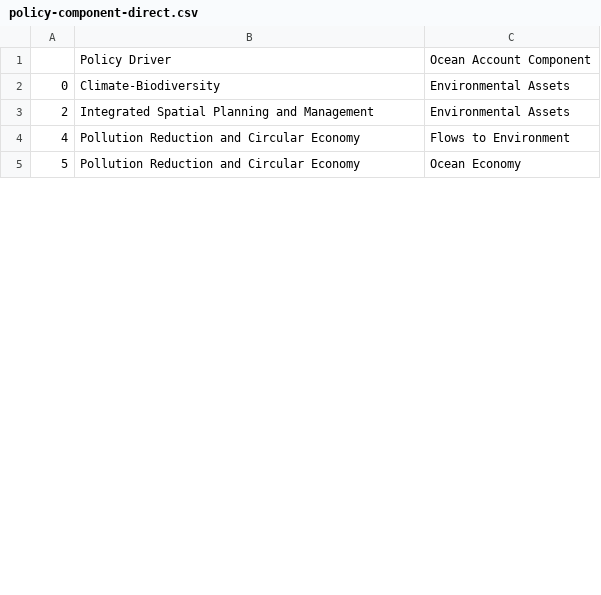
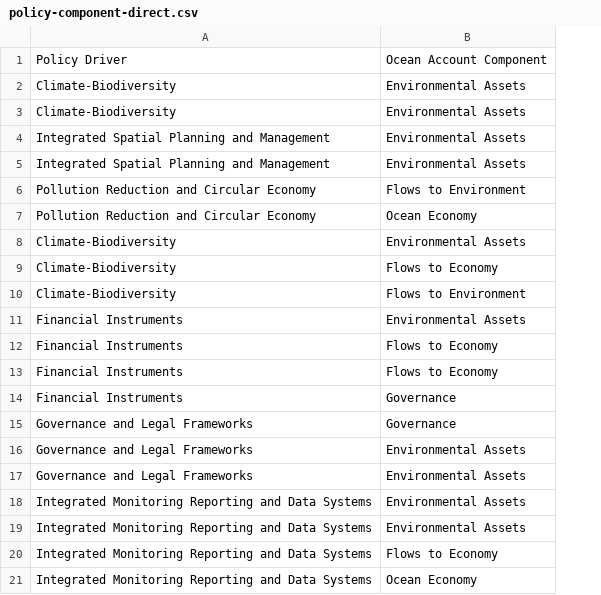
Before and after one commit to MariaGAlarcon/environmental-conventions-data.csv, a CSV file: policy-component-direct.csv, drawn as a sheet; only a part is shown; removed rows and columns are numbered as before the commit, all else as after; the diff covers the shown part only; the diff names each change by its address in the sheet, - before the commit and + after, or states it on an @@ line.

```diff
--- a/policy-component-direct.csv
+++ b/policy-component-direct.csv
-column A, rows 2-5: 0 | 2 | 4 | 5
+row 3: Climate-Biodiversity | Environmental Assets
+row 4: Integrated Spatial Planning and Management | Environmental Assets
+row 8: Climate-Biodiversity | Environmental Assets
+row 9: Climate-Biodiversity | Flows to Economy
+row 10: Climate-Biodiversity | Flows to Environment
+row 11: Financial Instruments | Environmental Assets
+row 12: Financial Instruments | Flows to Economy
+row 13: Financial Instruments | Flows to Economy
+row 14: Financial Instruments | Governance
+row 15: Governance and Legal Frameworks | Governance
+row 16: Governance and Legal Frameworks | Environmental Assets
+row 17: Governance and Legal Frameworks | Environmental Assets
+row 18: Integrated Monitoring Reporting and Data Systems | Environmental Assets
+row 19: Integrated Monitoring Reporting and Data Systems | Environmental Assets
+row 20: Integrated Monitoring Reporting and Data Systems | Flows to Economy
+row 21: Integrated Monitoring Reporting and Data Systems | Ocean Economy
```
Also changed, not shown: 48 added rows and 1 moved row elsewhere in this file.
